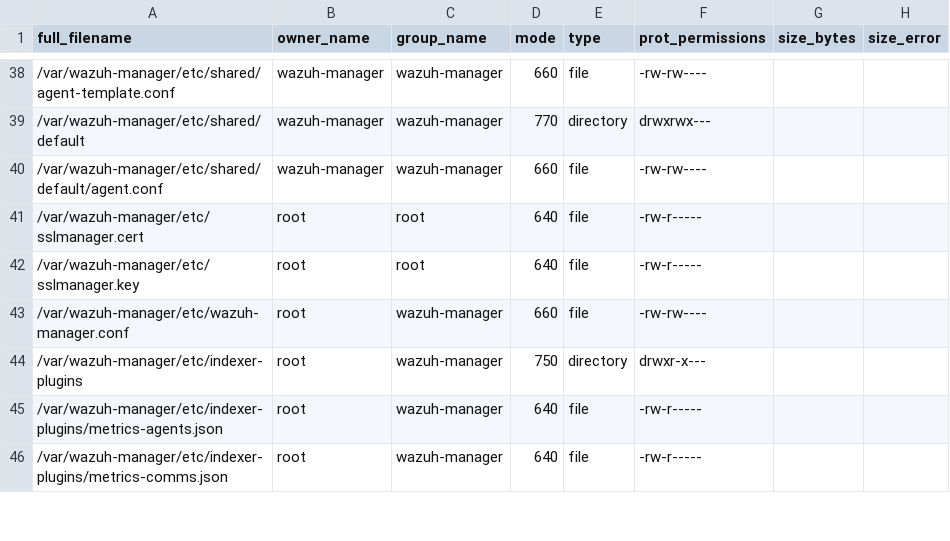
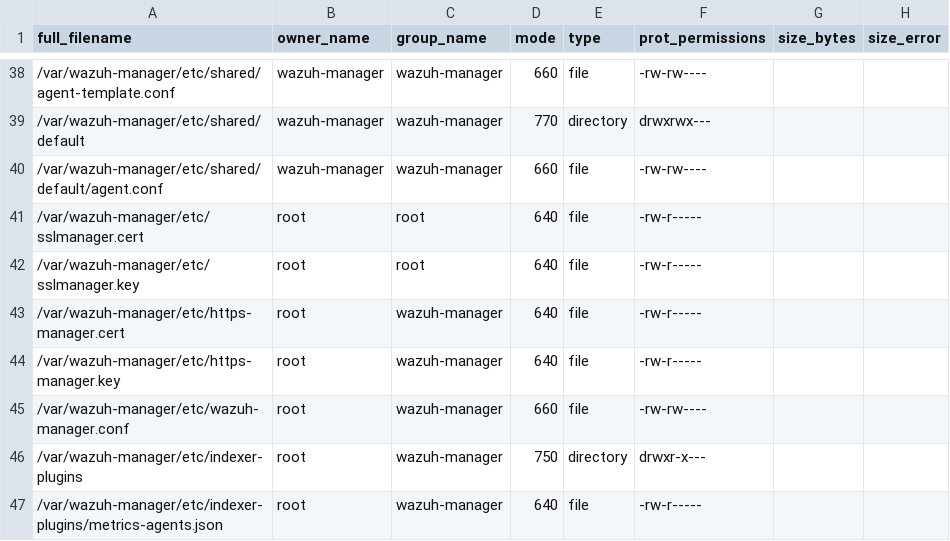
Before and after one commit to wazuh/wazuh, a CSV file: .github/actions/check_files/manager_base.csv, drawn as a sheet; only a part is shown, gaps mark what is left out; the shorter side is filled out with more unchanged rows.

```diff
--- a/.github/actions/check_files/manager_base.csv
+++ b/.github/actions/check_files/manager_base.csv
@@ -42,2 +42,4 @@ full_filename,owner_name,group_name,mode,type,prot_permissions,size_bytes,size_e
 /var/wazuh-manager/etc/sslmanager.key,root,root,640,file,-rw-r-----,,
+/var/wazuh-manager/etc/https-manager.cert,root,wazuh-manager,640,file,-rw-r-----,,
+/var/wazuh-manager/etc/https-manager.key,root,wazuh-manager,640,file,-rw-r-----,,
 /var/wazuh-manager/etc/wazuh-manager.conf,root,wazuh-manager,660,file,-rw-rw----,,
```
Also changed, not shown: 19 other files.
